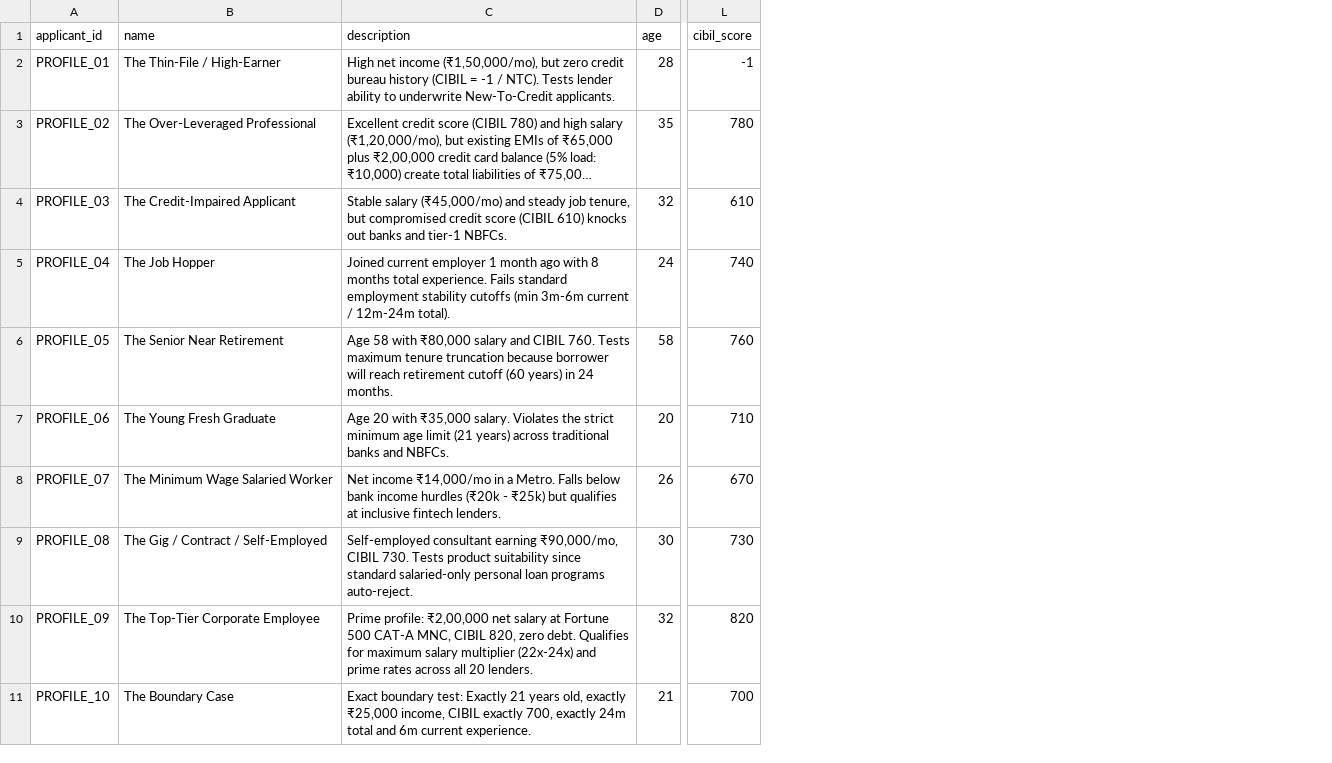
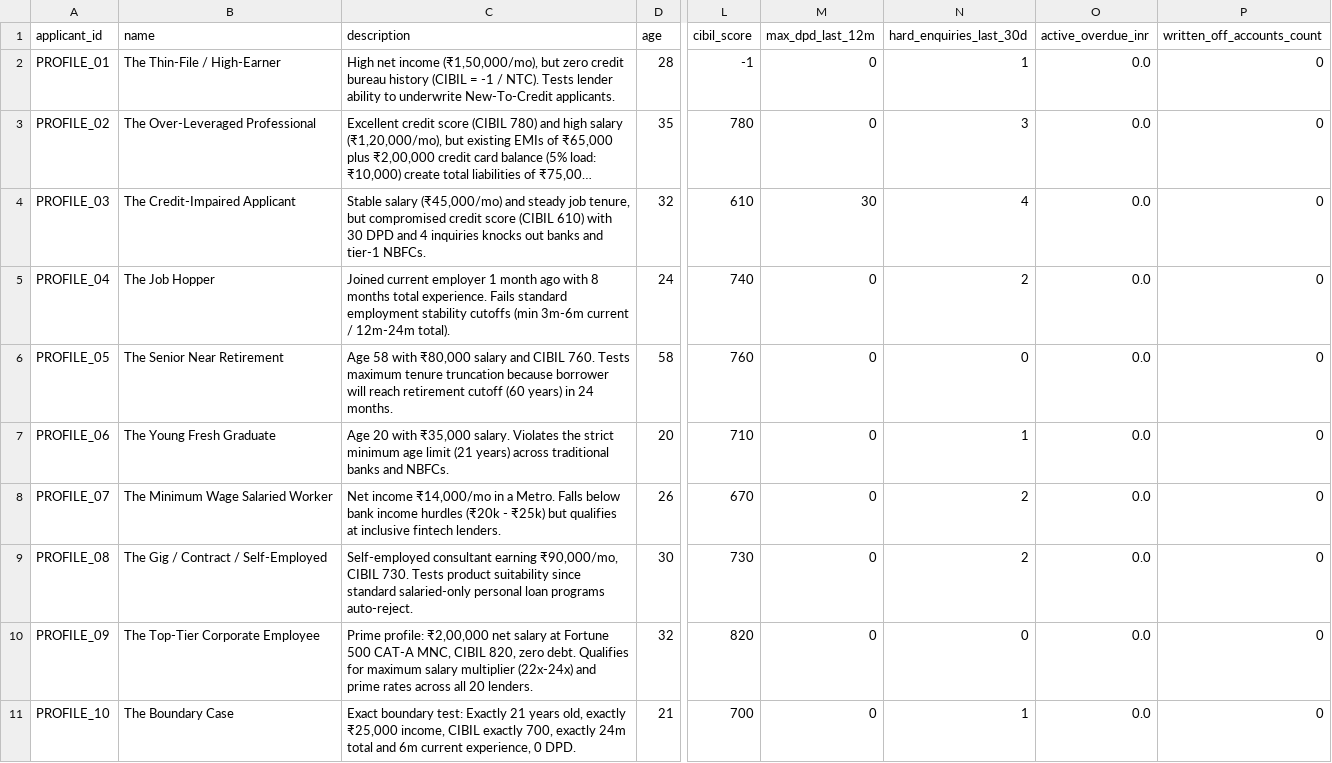
Before and after one commit to Prakshil/Personal-Loan-Eligibility-Engine, a CSV file: data/test_profiles.csv, drawn as a sheet; only a part is shown, gaps mark what is left out; long unchanged cells end in …; the diff names each change by its address in the sheet, - before the commit and + after, or states it on an @@ line.

```diff
--- a/data/test_profiles.csv
+++ b/data/test_profiles.csv
+column M (max_dpd_last_12m), rows 2-11: 0 | 0 | 30 | 0 | 0 | 0 | 0 | 0 | 0 | 0
+column N (hard_enquiries_last_30d), rows 2-11: 1 | 3 | 4 | 2 | 0 | 1 | 2 | 2 | 0 | 1
+column O (active_overdue_inr), rows 2-11: all 0.0
+column P (written_off_accounts_count), rows 2-11: all 0
-C4 (description): …(CIBIL 610) knocks out…
+C4 (description): …(CIBIL 610) with 30 DPD and 4 inquiries knocks out…
-C11 (description): …6m current experience.
+C11 (description): …6m current experience, 0 DPD.
```
Also changed, not shown: data/datapoints_schema.csv, output/test_results.csv, 3 other files.
